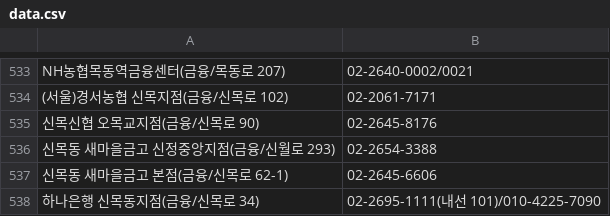
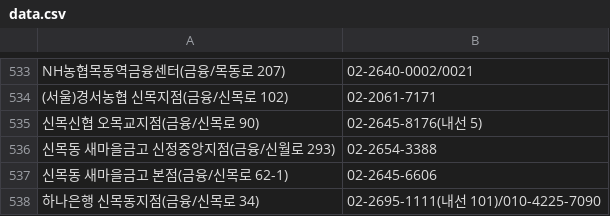
Before and after one commit to bandit1397/phonebook_callable, a CSV file: data.csv, drawn as a sheet; only a part is shown, gaps mark what is left out.

Commit message:
Update data.csv

```diff
--- a/data.csv
+++ b/data.csv
@@ -534,3 +534,3 @@ NH농협목동역금융센터(금융/목동로 207),02-2640-0002/0021
 (서울)경서농협 신목지점(금융/신목로 102),02-2061-7171
-신목신협 오목교지점(금융/신목로 90),02-2645-8176
+신목신협 오목교지점(금융/신목로 90),02-2645-8176(내선 5)
 신목동 새마을금고 신정중앙지점(금융/신월로 293),02-2654-3388
```
